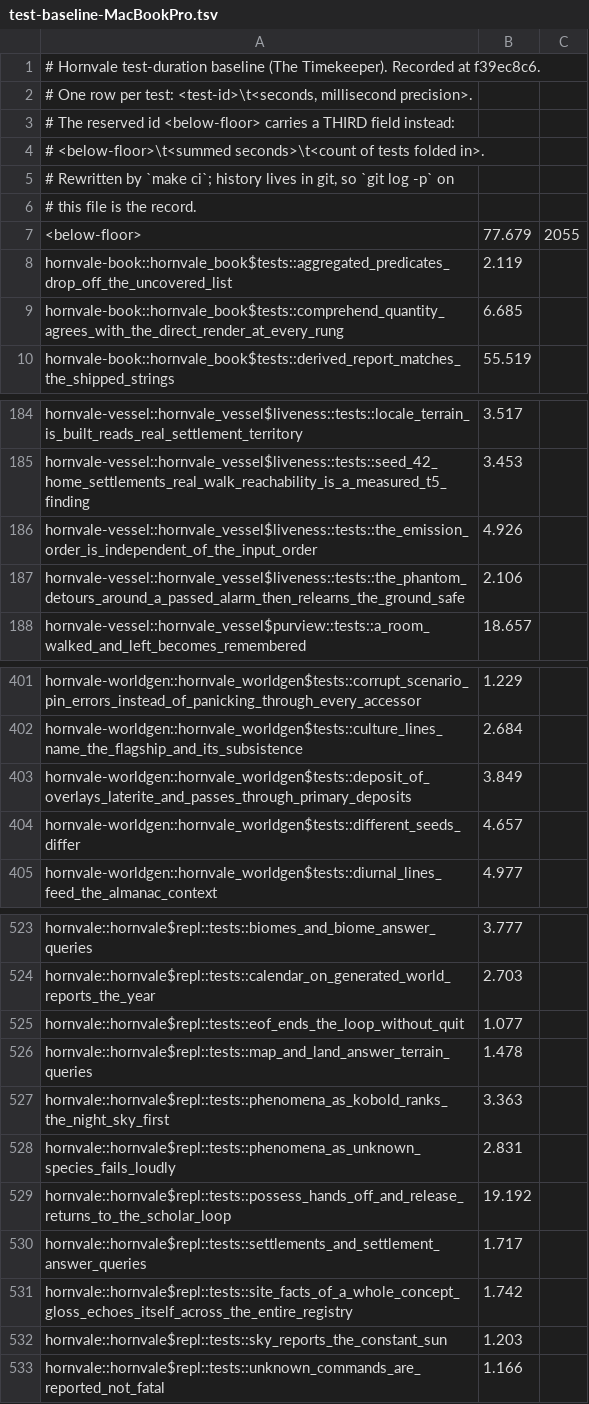
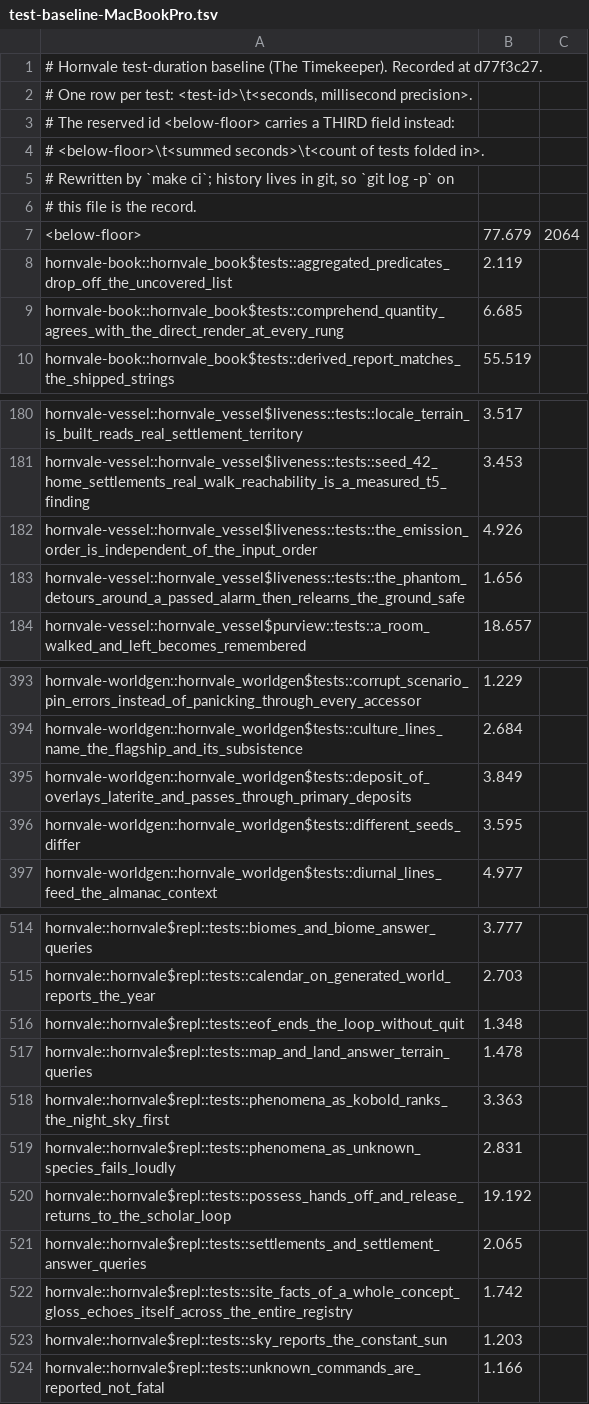
Before and after one commit to hornvale/hornvale, a TSV file: docs/timings/test-baseline-MacBookPro.tsv, drawn as a sheet; only a part is shown, gaps mark what is left out; the diff covers the shown part only.

```diff
--- a/docs/timings/test-baseline-MacBookPro.tsv
+++ b/docs/timings/test-baseline-MacBookPro.tsv
@@ -1,2 +1,2 @@
-# Hornvale test-duration baseline (The Timekeeper). Recorded at f39ec8c6.
+# Hornvale test-duration baseline (The Timekeeper). Recorded at d77f3c27.
 # One row per test: <test-id>\t<seconds, millisecond precision>.
@@ -6,3 +6,3 @@
 # this file is the record.
-<below-floor>	77.679	2055
+<below-floor>	77.679	2064
 hornvale-book::hornvale_book$tests::aggregated_predicates_drop_off_the_uncovered_list	2.119
@@ -186,3 +182,3 @@ hornvale-vessel::hornvale_vessel$liveness::tests::seed_42_home_settlements_real_
 hornvale-vessel::hornvale_vessel$liveness::tests::the_emission_order_is_independent_of_the_input_order	4.926
-hornvale-vessel::hornvale_vessel$liveness::tests::the_phantom_detours_around_a_passed_alarm_then_relearns_the_ground_safe	2.106
+hornvale-vessel::hornvale_vessel$liveness::tests::the_phantom_detours_around_a_passed_alarm_then_relearns_the_ground_safe	1.656
 hornvale-vessel::hornvale_vessel$purview::tests::a_room_walked_and_left_becomes_remembered	18.657
@@ -403,3 +395,3 @@ hornvale-worldgen::hornvale_worldgen$tests::culture_lines_name_the_flagship_and_
 hornvale-worldgen::hornvale_worldgen$tests::deposit_of_overlays_laterite_and_passes_through_primary_deposits	3.849
-hornvale-worldgen::hornvale_worldgen$tests::different_seeds_differ	4.657
+hornvale-worldgen::hornvale_worldgen$tests::different_seeds_differ	3.595
 hornvale-worldgen::hornvale_worldgen$tests::diurnal_lines_feed_the_almanac_context	4.977
@@ -524,3 +515,3 @@ hornvale::hornvale$repl::tests::biomes_and_biome_answer_queries	3.777
 hornvale::hornvale$repl::tests::calendar_on_generated_world_reports_the_year	2.703
-hornvale::hornvale$repl::tests::eof_ends_the_loop_without_quit	1.077
+hornvale::hornvale$repl::tests::eof_ends_the_loop_without_quit	1.348
 hornvale::hornvale$repl::tests::map_and_land_answer_terrain_queries	1.478
@@ -529,3 +520,3 @@ hornvale::hornvale$repl::tests::phenomena_as_unknown_species_fails_loudly	2.831
 hornvale::hornvale$repl::tests::possess_hands_off_and_release_returns_to_the_scholar_loop	19.192
-hornvale::hornvale$repl::tests::settlements_and_settlement_answer_queries	1.717
+hornvale::hornvale$repl::tests::settlements_and_settlement_answer_queries	2.065
 hornvale::hornvale$repl::tests::site_facts_of_a_whole_concept_gloss_echoes_itself_across_the_entire_registry	1.742
```
Also changed, not shown: 9 removed rows and 22 edited cells elsewhere in this file.
